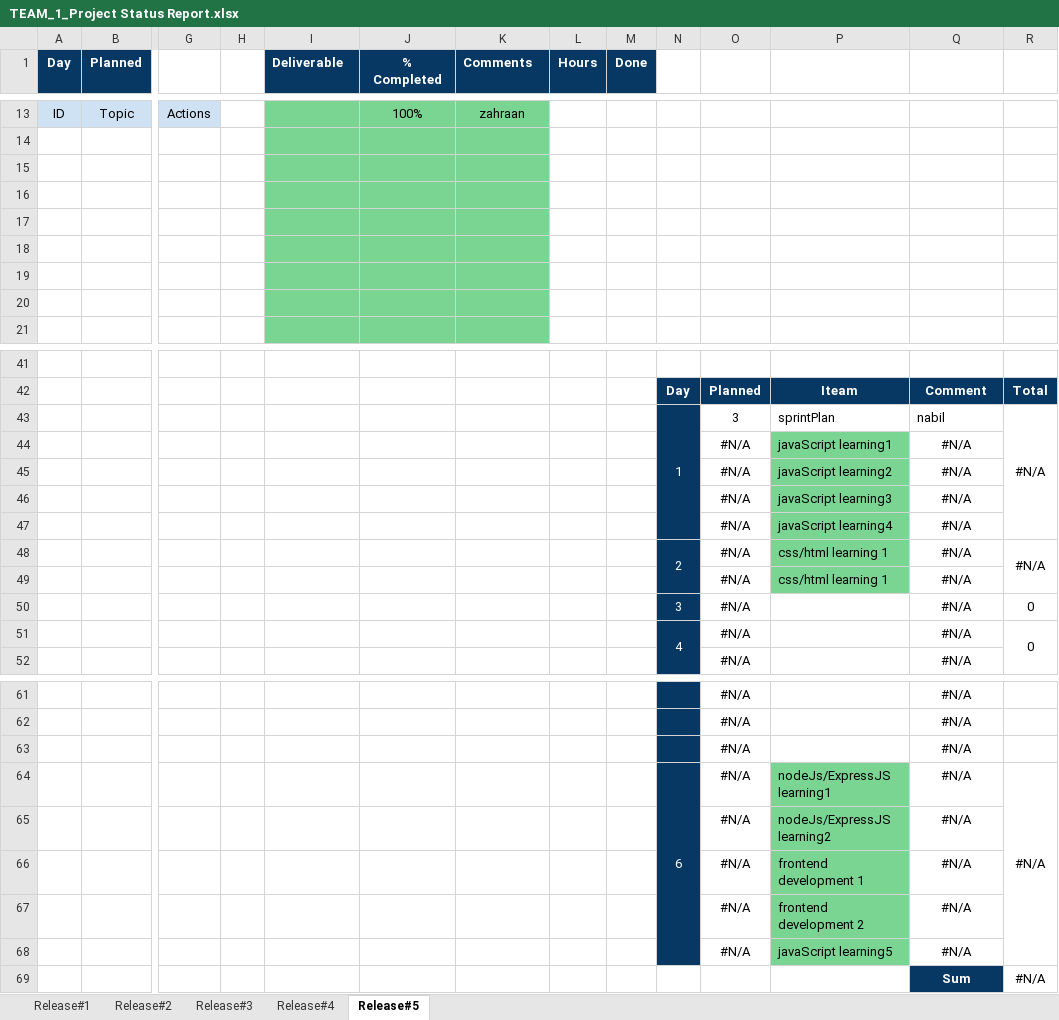
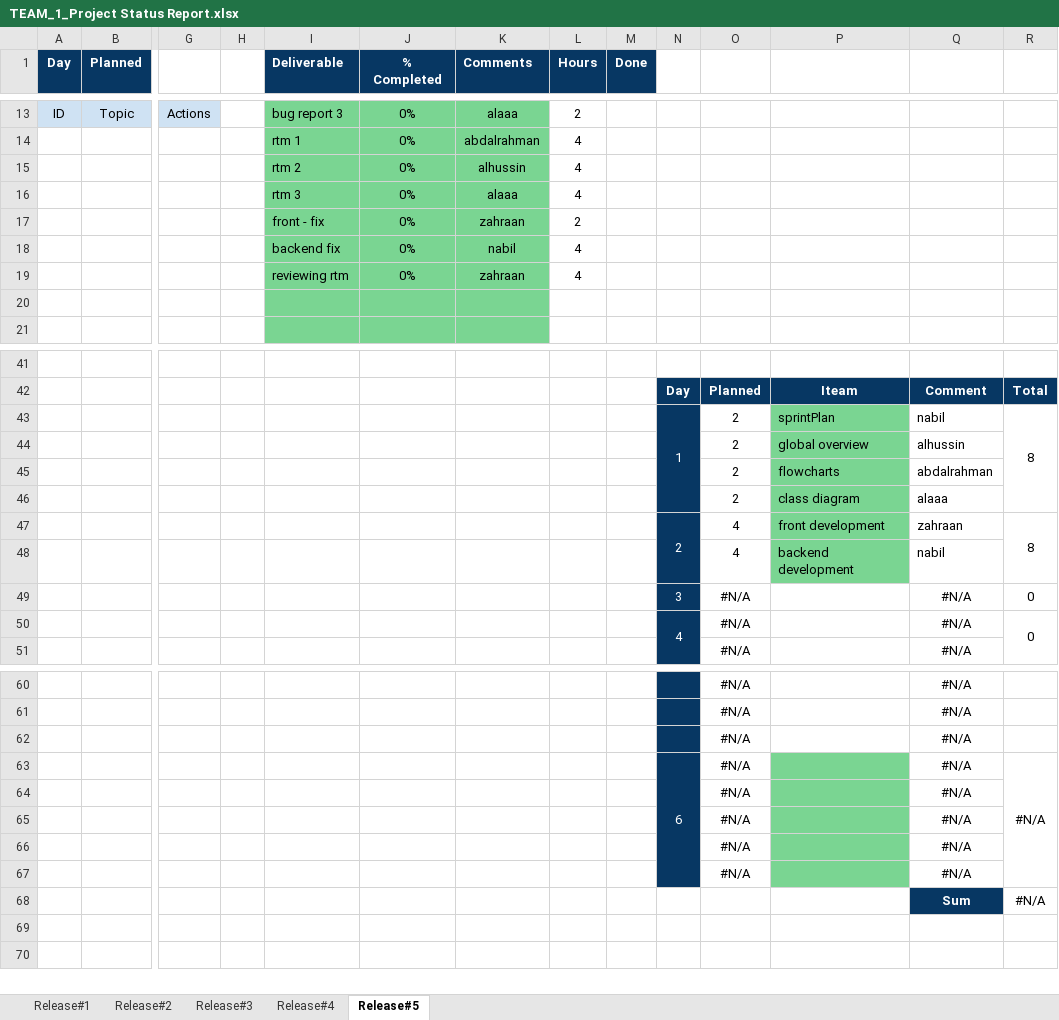
Before and after one commit to ahmednabil4477/QA-project-tool, an Excel workbook: Docs/report/TEAM_1_Project Status Report.xlsx, sheet Release#5, drawn as a sheet; only a part is shown, gaps mark what is left out; values as stored, in another font and other column widths than the file's, no borders; charts and pictures not drawn; removed rows and columns are numbered as before the commit, all else as after; rows hold the shown columns only; the diff covers the shown part only; the diff names each change by its address in the sheet, - before the commit and + after, or states it on an @@ line.

Commit message:
Update TEAM_1_Project Status Report.xlsx

```diff
--- a/Docs/report/TEAM_1_Project Status Report.xlsx (sheet Release#5)
+++ b/Docs/report/TEAM_1_Project Status Report.xlsx (sheet Release#5)
-I13 (Deliverable): (empty)
+I13 (Deliverable): bug report 3
-J13 (% Completed): 100%
+J13 (% Completed): 0%
-K13 (Comments): zahraan
+K13 (Comments): alaaa
-L13 (Hours): (empty)
+L13 (Hours): 2
-row 14: (empty)
+row 14:  |  |  |  | rtm 1 | 0% | abdalrahman | 4
-row 15: (empty)
+row 15:  |  |  |  | rtm 2 | 0% | alhussin | 4
-row 16: (empty)
+row 16:  |  |  |  | rtm 3 | 0% | alaaa | 4
-row 17: (empty)
+row 17:  |  |  |  | front - fix | 0% | zahraan | 2
-row 18: (empty)
+row 18:  |  |  |  | backend fix | 0% | nabil | 4
-row 19: (empty)
+row 19:  |  |  |  | reviewing rtm | 0% | zahraan | 4
-O43: 3
+O43: 2
-P43 fill: none
+P43 fill: #7AD592
-R43: #N/A
+R43: 8
-row 44:  |  |  |  |  |  |  |  |  |  | #N/A | javaScript learning1 | #N/A
-row 45:  |  |  |  |  |  |  |  |  |  | #N/A | javaScript learning2 | #N/A
-row 46:  |  |  |  |  |  |  |  |  |  | #N/A | javaScript learning3 | #N/A
-row 47:  |  |  |  |  |  |  |  |  |  | #N/A | javaScript learning4 | #N/A
-row 48:  |  |  |  |  |  |  |  |  | 2 | #N/A | css/html learning 1 | #N/A | #N/A
-row 49:  |  |  |  |  |  |  |  |  |  | #N/A | css/html learning 1 | #N/A
+row 44:  |  |  |  |  |  |  |  |  |  | 2 | global overview | alhussin
+row 45:  |  |  |  |  |  |  |  |  |  | 2 | flowcharts | abdalrahman
+row 46:  |  |  |  |  |  |  |  |  |  | 2 | class diagram | alaaa
+row 47:  |  |  |  |  |  |  |  |  | 2 | 4 | front development | zahraan | 8
+row 48:  |  |  |  |  |  |  |  |  |  | 4 | backend development | nabil
-P63: nodeJs/ExpressJS learning1
+P63: (empty)
-P64: nodeJs/ExpressJS learning2
+P64: (empty)
-P65: frontend development 1
+P65: (empty)
-P66: frontend development 2
+P66: (empty)
-P67: javaScript learning5
+P67: (empty)
```
Also changed, not shown: 8 added rows, 8 removed rows and 23 edited cells elsewhere in this sheet, sheet Release#3, formulas that keep their value, charts or pictures.
